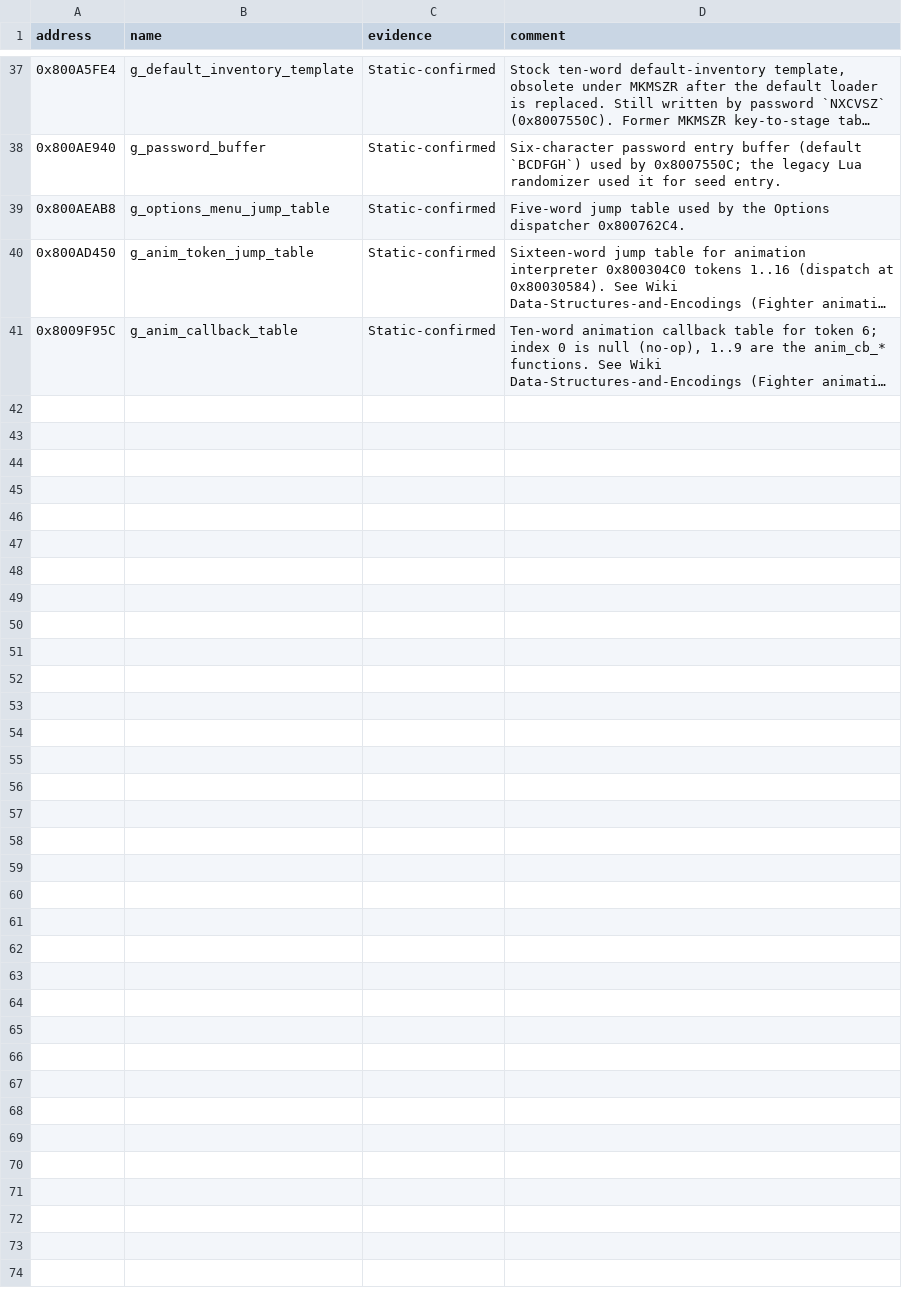
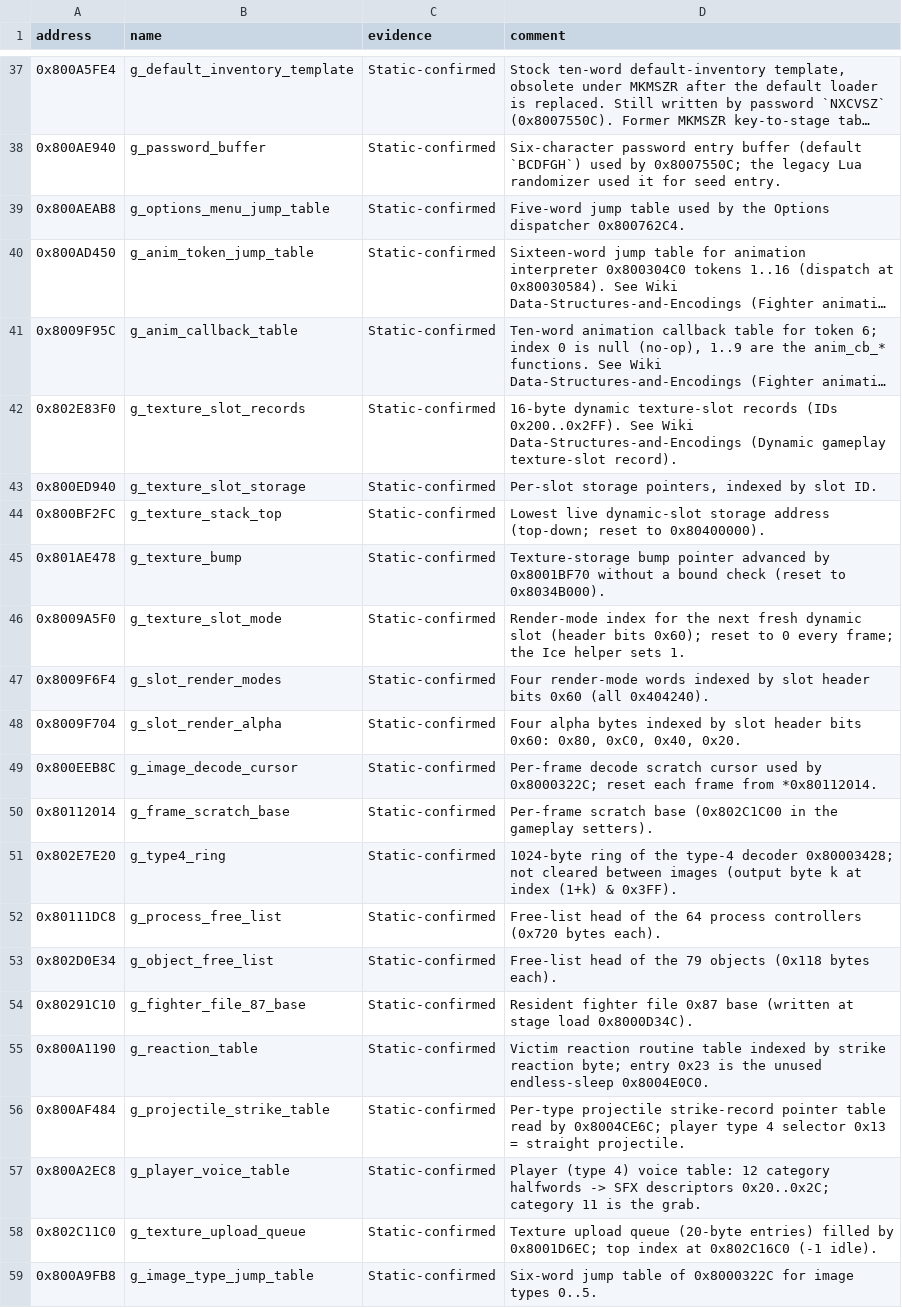
Before and after one commit to smeagol44/MKMSZ-Ghidra, a TSV file: analysis/globals.tsv, drawn as a sheet; only a part is shown, gaps mark what is left out; long unchanged cells end in …; the diff names each change by its address in the sheet, - before the commit and + after, or states it on an @@ line.

```diff
--- a/analysis/globals.tsv
+++ b/analysis/globals.tsv
+row 42: 0x802E83F0 | g_texture_slot_records | Static-confirmed | 16-byte dynamic texture-slot records (IDs 0x200..0x2FF). See Wiki Data-Structures-and-Encodings (Dynamic gameplay texture-slot record).
+row 43: 0x800ED940 | g_texture_slot_storage | Static-confirmed | Per-slot storage pointers, indexed by slot ID.
+row 44: 0x800BF2FC | g_texture_stack_top | Static-confirmed | Lowest live dynamic-slot storage address (top-down; reset to 0x80400000).
+row 45: 0x801AE478 | g_texture_bump | Static-confirmed | Texture-storage bump pointer advanced by 0x8001BF70 without a bound check (reset to 0x8034B000).
+row 46: 0x8009A5F0 | g_texture_slot_mode | Static-confirmed | Render-mode index for the next fresh dynamic slot (header bits 0x60); reset to 0 every frame; the Ice helper sets 1.
+row 47: 0x8009F6F4 | g_slot_render_modes | Static-confirmed | Four render-mode words indexed by slot header bits 0x60 (all 0x404240).
+row 48: 0x8009F704 | g_slot_render_alpha | Static-confirmed | Four alpha bytes indexed by slot header bits 0x60: 0x80, 0xC0, 0x40, 0x20.
+row 49: 0x800EEB8C | g_image_decode_cursor | Static-confirmed | Per-frame decode scratch cursor used by 0x8000322C; reset each frame from *0x80112014.
+row 50: 0x80112014 | g_frame_scratch_base | Static-confirmed | Per-frame scratch base (0x802C1C00 in the gameplay setters).
+row 51: 0x802E7E20 | g_type4_ring | Static-confirmed | 1024-byte ring of the type-4 decoder 0x80003428; not cleared between images (output byte k at index (1+k) & 0x3FF).
+row 52: 0x80111DC8 | g_process_free_list | Static-confirmed | Free-list head of the 64 process controllers (0x720 bytes each).
+row 53: 0x802D0E34 | g_object_free_list | Static-confirmed | Free-list head of the 79 objects (0x118 bytes each).
+row 54: 0x80291C10 | g_fighter_file_87_base | Static-confirmed | Resident fighter file 0x87 base (written at stage load 0x8000D34C).
+row 55: 0x800A1190 | g_reaction_table | Static-confirmed | Victim reaction routine table indexed by strike reaction byte; entry 0x23 is the unused endless-sleep 0x8004E0C0.
+row 56: 0x800AF484 | g_projectile_strike_table | Static-confirmed | Per-type projectile strike-record pointer table read by 0x8004CE6C; player type 4 selector 0x13 = straight projectile.
+row 57: 0x800A2EC8 | g_player_voice_table | Static-confirmed | Player (type 4) voice table: 12 category halfwords -> SFX descriptors 0x20..0x2C; category 11 is the grab.
+row 58: 0x802C11C0 | g_texture_upload_queue | Static-confirmed | Texture upload queue (20-byte entries) filled by 0x8001D6EC; top index at 0x802C16C0 (-1 idle).
+row 59: 0x800A9FB8 | g_image_type_jump_table | Static-confirmed | Six-word jump table of 0x8000322C for image types 0..5.
```
Also changed, not shown: analysis/code_labels.tsv, analysis/function_registry_crosswalk.tsv, 4 other files.
